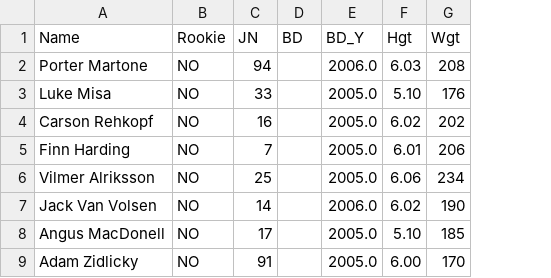
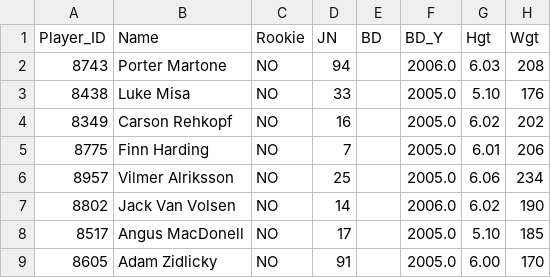
Before and after one commit to NoahCornish/ohlpredictor, a CSV file: docs/OHL_STATS/Brampton_Steelheads.csv, drawn as a sheet; only a part is shown; the diff names each change by its address in the sheet, - before the commit and + after, or states it on an @@ line.

```diff
--- a/docs/OHL_STATS/Brampton_Steelheads.csv
+++ b/docs/OHL_STATS/Brampton_Steelheads.csv
+column A (Player_ID), rows 2-9: 8743 | 8438 | 8349 | 8775 | 8957 | 8802 | 8517 | 8605
```
Also changed, not shown: docs/OHL_STATS/Brantford_Bulldogs.csv, docs/OHL_STATS/Erie_Otters.csv, 18 other files.
